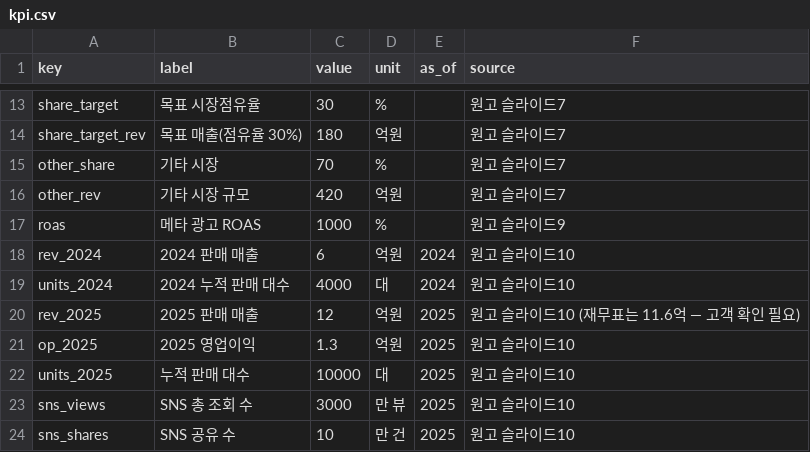
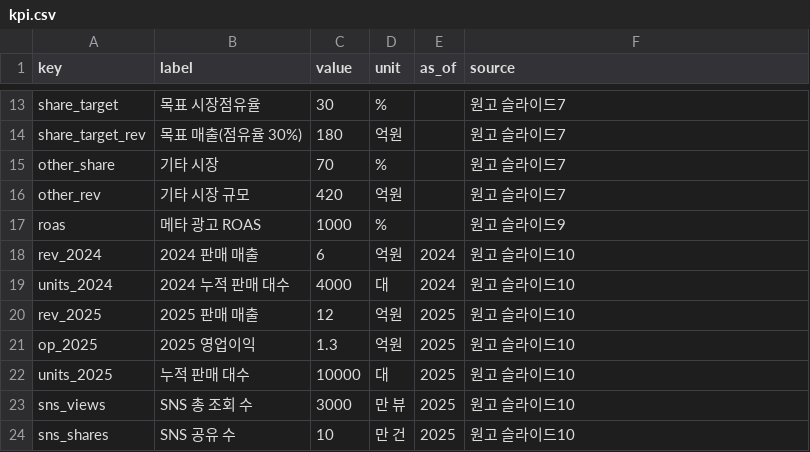
Before and after one commit to pck9880-sys/claude-design, a CSV file: ir/data-project-moment/kpi.csv, drawn as a sheet; only a part is shown, gaps mark what is left out.

```diff
--- a/ir/data-project-moment/kpi.csv
+++ b/ir/data-project-moment/kpi.csv
@@ -19,3 +19,3 @@ rev_2024,2024 판매 매출,6,억원,2024,원고 슬라이드10
 units_2024,2024 누적 판매 대수,4000,대,2024,원고 슬라이드10
-rev_2025,2025 판매 매출,12,억원,2025,원고 슬라이드10 (재무표는 11.6억 — 고객 확인 필요)
+rev_2025,2025 판매 매출,12,억원,2025,원고 슬라이드10
 op_2025,2025 영업이익,1.3,억원,2025,원고 슬라이드10
```
Also changed, not shown: 6 other files.
